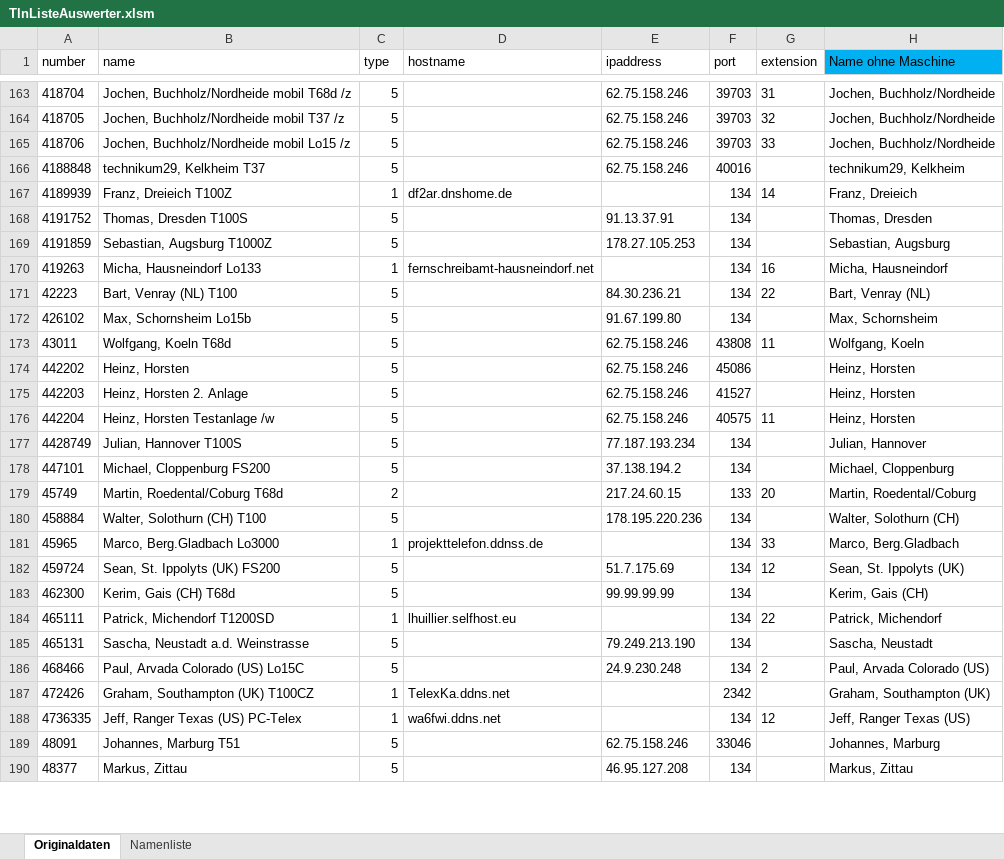
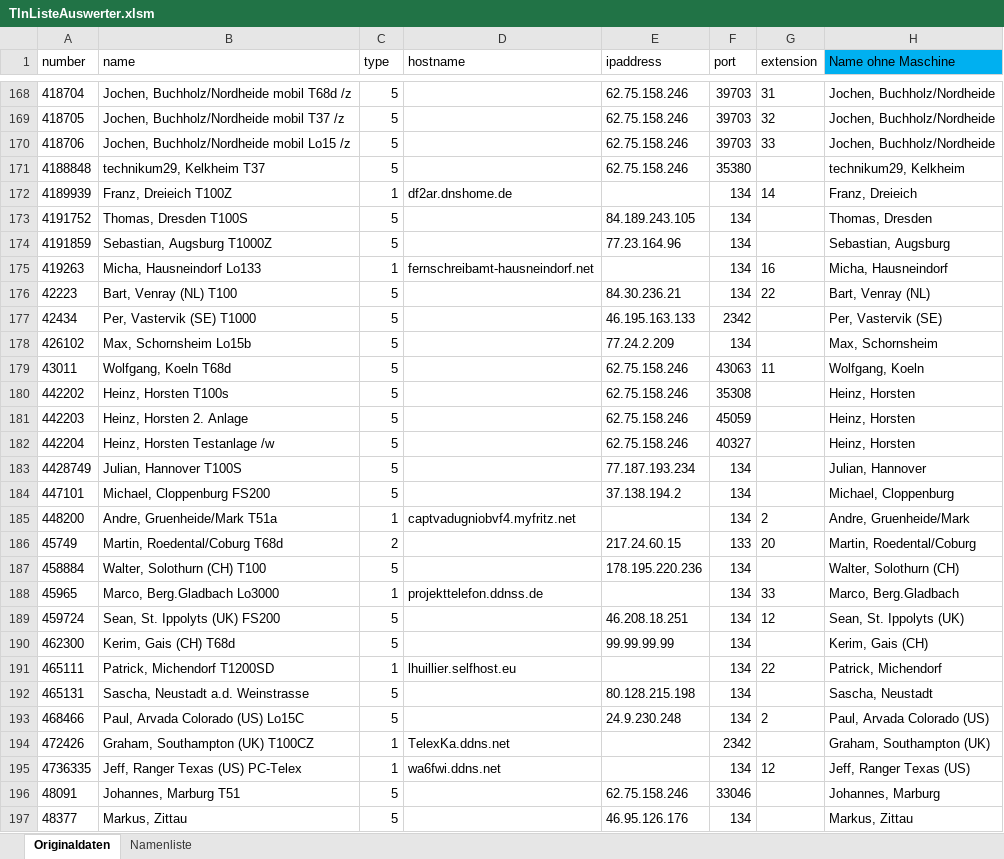
Before and after one commit to toresbe/itelex, an Excel workbook: TlnListeAuswerter.xlsm, sheet Originaldaten, drawn as a sheet; only a part is shown, gaps mark what is left out; values as stored, in another font and other column widths than the file's, no borders; table styles not drawn; addresses are those after the commit; the diff covers the shown part only; the diff names each change by its address in the sheet, - before the commit and + after, or states it on an @@ line.

```diff
--- a/TlnListeAuswerter.xlsm (sheet Originaldaten)
+++ b/TlnListeAuswerter.xlsm (sheet Originaldaten)
-F171 (port): 40016
+F171 (port): 35380
-E173 (ipaddress): 91.13.37.91
+E173 (ipaddress): 84.189.243.105
-E174 (ipaddress): 178.27.105.253
+E174 (ipaddress): 77.23.164.96
+row 177: 42434 | Per, Vastervik (SE) T1000 | 5 |  | 46.195.163.133 | 2342 |  | Per, Vastervik (SE)
-E178 (ipaddress): 91.67.199.80
+E178 (ipaddress): 77.24.2.209
-F179 (port): 43808
+F179 (port): 43063
-B180 (name): Heinz, Horsten
+B180 (name): Heinz, Horsten T100s
-F180 (port): 45086
+F180 (port): 35308
-F181 (port): 41527
+F181 (port): 45059
-F182 (port): 40575
+F182 (port): 40327
-G182 (extension): 11
+G182 (extension): (empty)
+row 185: 448200 | Andre, Gruenheide/Mark T51a | 1 | captvadugniobvf4.myfritz.net |  | 134 | 2 | Andre, Gruenheide/Mark
-E189 (ipaddress): 51.7.175.69
+E189 (ipaddress): 46.208.18.251
-E192 (ipaddress): 79.249.213.190
+E192 (ipaddress): 80.128.215.198
-E197 (ipaddress): 46.95.127.208
+E197 (ipaddress): 46.95.126.176
```
Also changed, not shown: 21 added rows, 3 removed rows and 153 edited cells elsewhere in this sheet, sheet Namenliste, 3 other files.
